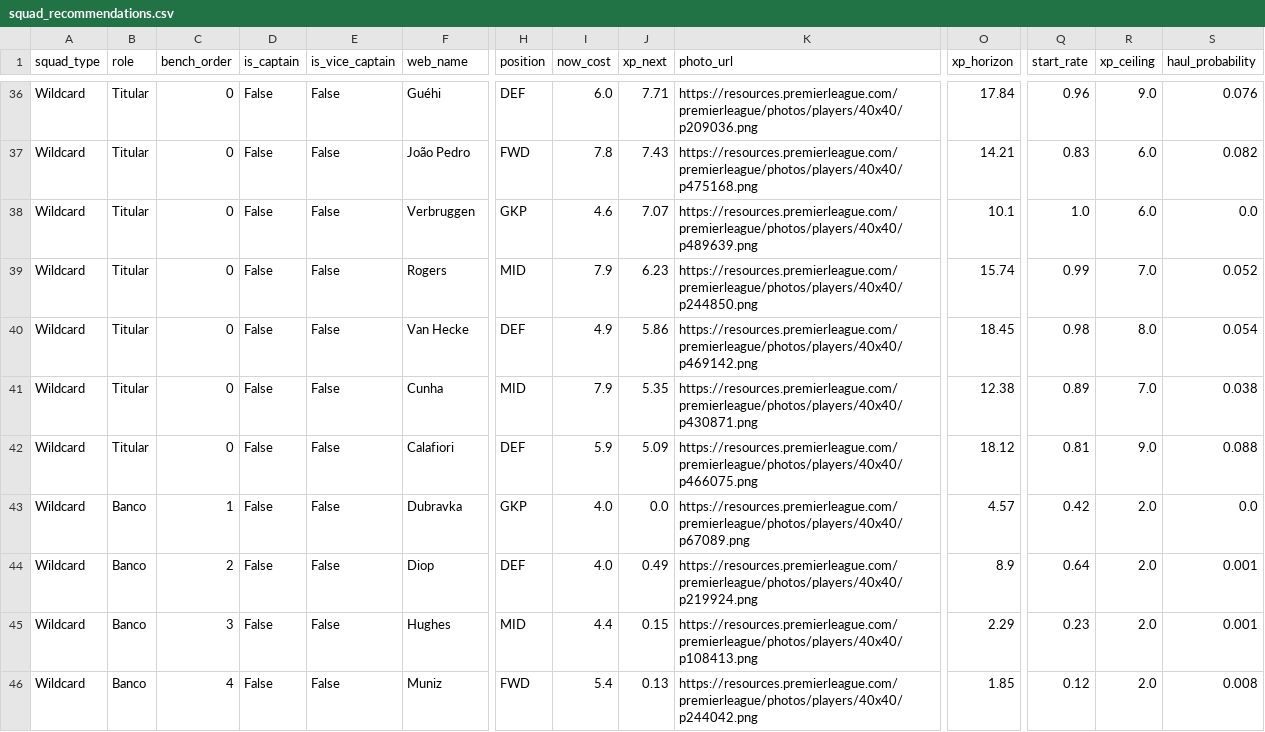
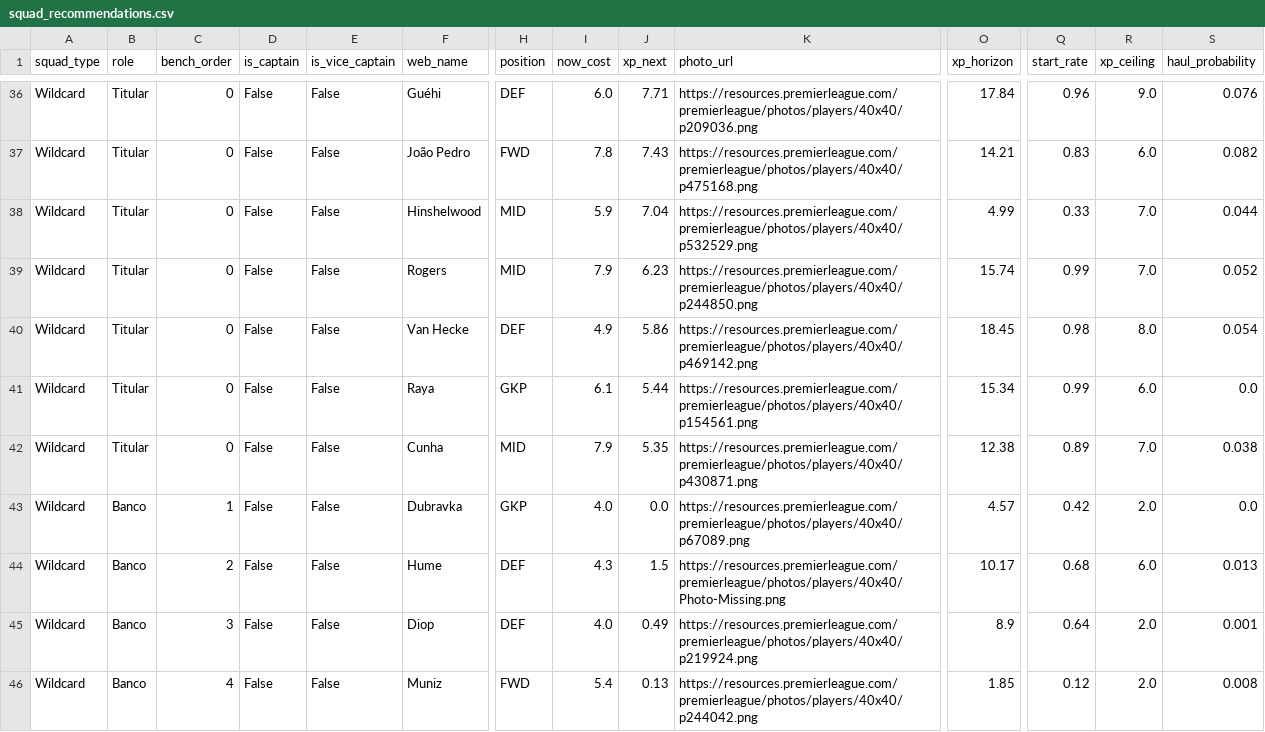
Before and after one commit to vinilop1114/gameweek-lab, a CSV file: data/processed/squad_recommendations.csv, drawn as a sheet; only a part is shown, gaps mark what is left out; removed rows and columns are numbered as before the commit, all else as after; rows hold the shown columns only; the diff names each change by its address in the sheet, - before the commit and + after, or states it on an @@ line.

```diff
--- a/data/processed/squad_recommendations.csv
+++ b/data/processed/squad_recommendations.csv
-F38 (web_name): Verbruggen
+F38 (web_name): Hinshelwood
-H38 (position): GKP
+H38 (position): MID
-I38 (now_cost): 4.6
+I38 (now_cost): 5.9
-J38 (xp_next): 7.07
+J38 (xp_next): 7.04
-K38 (photo_url): https://resources.premierleague.com/premierleague/photos/players/40x40/p489639.png
+K38 (photo_url): https://resources.premierleague.com/premierleague/photos/players/40x40/p532529.png
-O38 (xp_horizon): 10.1
+O38 (xp_horizon): 4.99
-Q38 (start_rate): 1.0
+Q38 (start_rate): 0.33
-R38 (xp_ceiling): 6.0
+R38 (xp_ceiling): 7.0
-S38 (haul_probability): 0.0
+S38 (haul_probability): 0.044
+row 41: Wildcard | Titular | 0 | False | False | Raya | GKP | 6.1 | 5.44 | https://resources.premierleague.com/premierleague/photos/players/40x40/p154561.png | 15.34 | 0.99 | 6.0 | 0.0
-row 42: Wildcard | Titular | 0 | False | False | Calafiori | DEF | 5.9 | 5.09 | https://resources.premierleague.com/premierleague/photos/players/40x40/p466075.png | 18.12 | 0.81 | 9.0 | 0.088
+row 44: Wildcard | Banco | 2 | False | False | Hume | DEF | 4.3 | 1.5 | https://resources.premierleague.com/premierleague/photos/players/40x40/Photo-Missing.png | 10.17 | 0.68 | 6.0 | 0.013
-C45 (bench_order): 2
+C45 (bench_order): 3
-row 45: Wildcard | Banco | 3 | False | False | Hughes | MID | 4.4 | 0.15 | https://resources.premierleague.com/premierleague/photos/players/40x40/p108413.png | 2.29 | 0.23 | 2.0 | 0.001
```
Also changed, not shown: data/processed/players.csv, data/processed/players_scored.csv, 2 other files.
